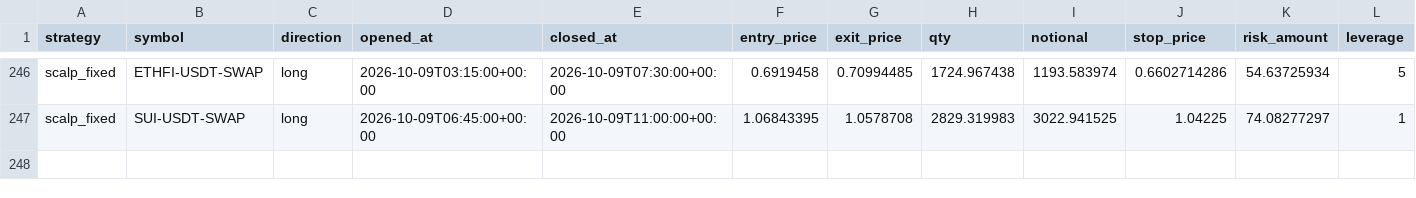
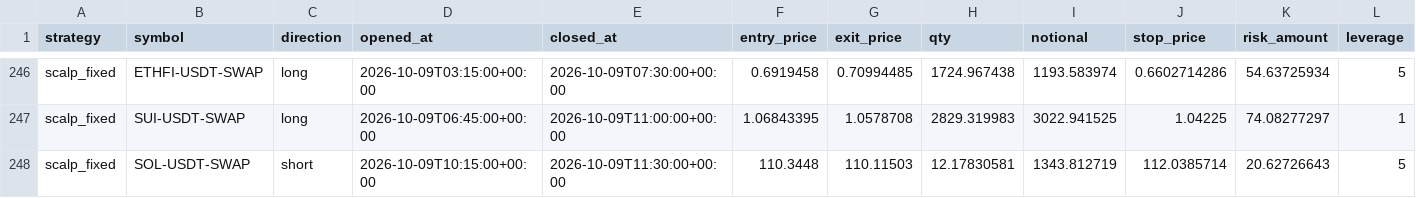
Before and after one commit to klonnist/crypto-paper-bot, a CSV file: ledgers_scalp/scalp_fixed/trades.csv, drawn as a sheet; only a part is shown, gaps mark what is left out; rows hold the shown columns only; the diff names each change by its address in the sheet, - before the commit and + after, or states it on an @@ line.

```diff
--- a/ledgers_scalp/scalp_fixed/trades.csv
+++ b/ledgers_scalp/scalp_fixed/trades.csv
+row 248: scalp_fixed | SOL-USDT-SWAP | short | 2026-10-09T10:15:00+00:00 | 2026-10-09T11:30:00+00:00 | 110.3448 | 110.11503 | 12.17830581 | 1343.812719 | 112.0385714 | 20.62726643 | 5
```
Also changed, not shown: ledgers_scalp/scalp_fixed/equity.csv, ledgers_scalp/scalp_patient/equity.csv, 10 other files.
